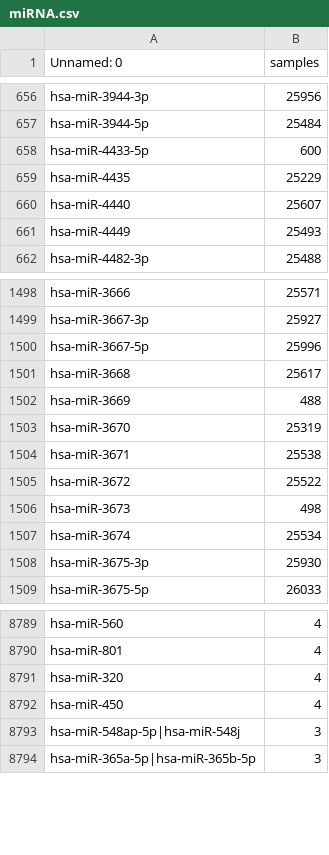
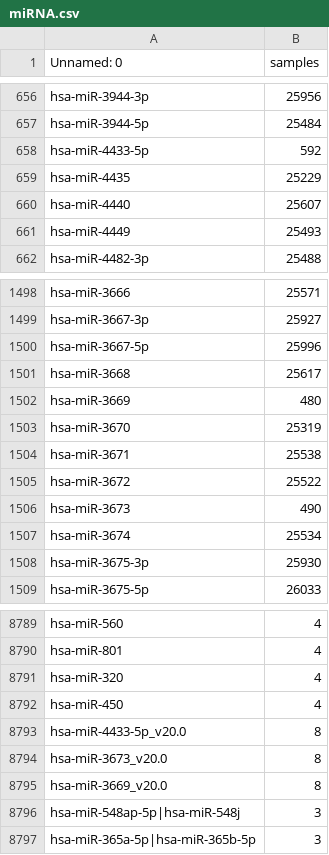
Before and after one commit to nico-fi/ExomiRHub, a CSV file: data/miRNA.csv, drawn as a sheet; only a part is shown, gaps mark what is left out.

```diff
--- a/data/miRNA.csv
+++ b/data/miRNA.csv
@@ -657,3 +657,3 @@ hsa-miR-3944-3p,25956
 hsa-miR-3944-5p,25484
-hsa-miR-4433-5p,600
+hsa-miR-4433-5p,592
 hsa-miR-4435,25229
@@ -1501,3 +1501,3 @@ hsa-miR-3667-5p,25996
 hsa-miR-3668,25617
-hsa-miR-3669,488
+hsa-miR-3669,480
 hsa-miR-3670,25319
@@ -1505,3 +1505,3 @@ hsa-miR-3671,25538
 hsa-miR-3672,25522
-hsa-miR-3673,498
+hsa-miR-3673,490
 hsa-miR-3674,25534
@@ -8792,2 +8792,5 @@ hsa-miR-320,4
 hsa-miR-450,4
+hsa-miR-4433-5p_v20.0,8
+hsa-miR-3673_v20.0,8
+hsa-miR-3669_v20.0,8
 hsa-miR-548ap-5p|hsa-miR-548j,3
```
Also changed, not shown: 1 other file.
